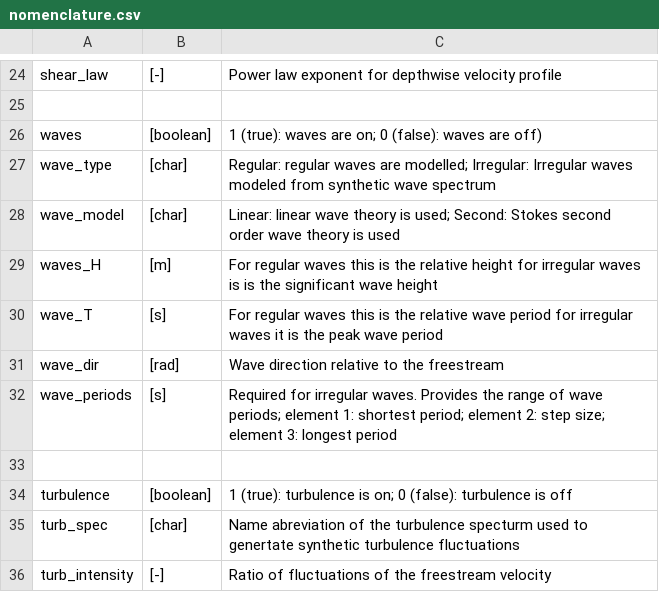
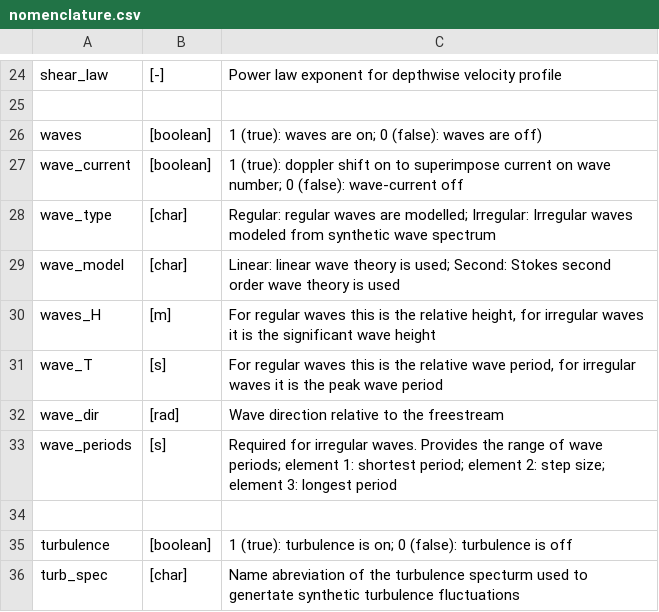
Before and after one commit to gabscarlett/transTide, a CSV file: data/nomenclature.csv, drawn as a sheet; only a part is shown, gaps mark what is left out; the shorter side is filled out with more unchanged rows.

Commit message:
New variable set to switch wave-current Doppler shift on/off. Default is now off.

```diff
--- a/data/nomenclature.csv
+++ b/data/nomenclature.csv
@@ -26,6 +26,7 @@ shear_law,[-],Power law exponent for depthwise velocity profile
 waves,[boolean],1 (true): waves are on; 0 (false): waves are off)
+wave_current,[boolean],1 (true): doppler shift on to superimpose current on wave number; 0 (false): wave-current off
 wave_type,[char],Regular: regular waves are modelled; Irregular: Irregular waves modeled from synthetic wave spectrum
 wave_model,[char],Linear: linear wave theory is used; Second: Stokes second order wave theory is used
-waves_H,[m],For regular waves this is the relative height for irregular waves is is the significant wave height
-wave_T,[s],For regular waves this is the relative wave period for irregular waves it is the peak wave period
+waves_H,[m],"For regular waves this is the relative height, for irregular waves it is the significant wave height"
+wave_T,[s],"For regular waves this is the relative wave period, for irregular waves it is the peak wave period"
 wave_dir,[rad],Wave direction relative to the freestream
```
Also changed, not shown: data/SupGenTankScale/operationalConditions_SupGen.csv, data/TGLFullScale/operationalConditions_TGL.csv, 3 other files.
